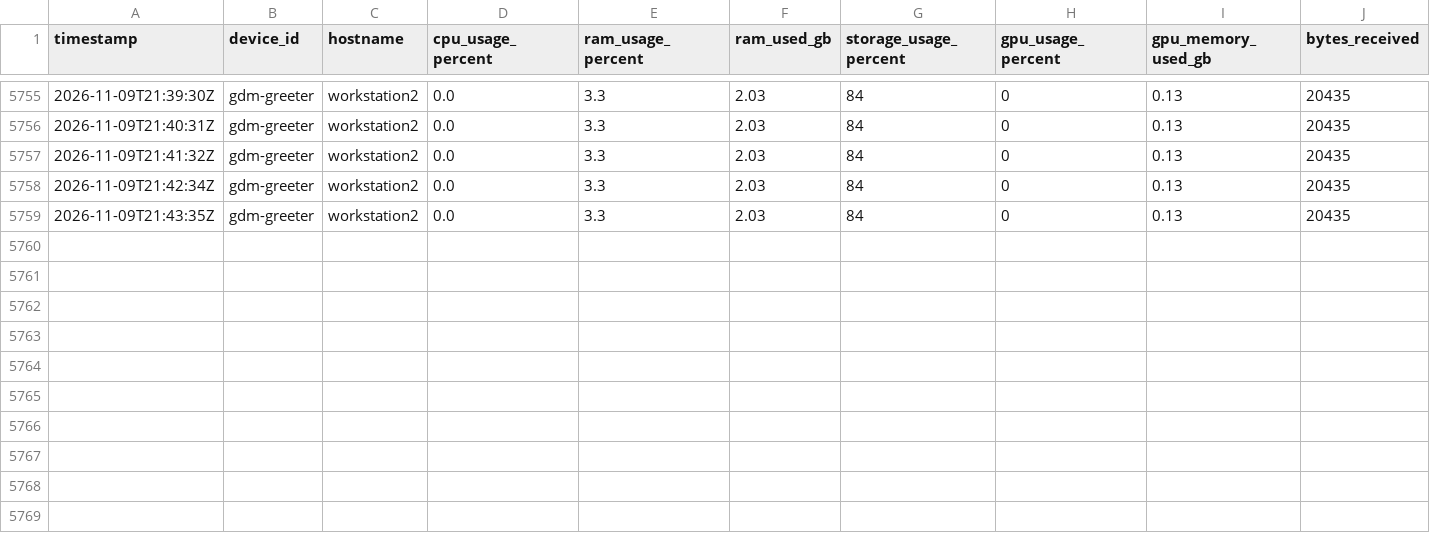
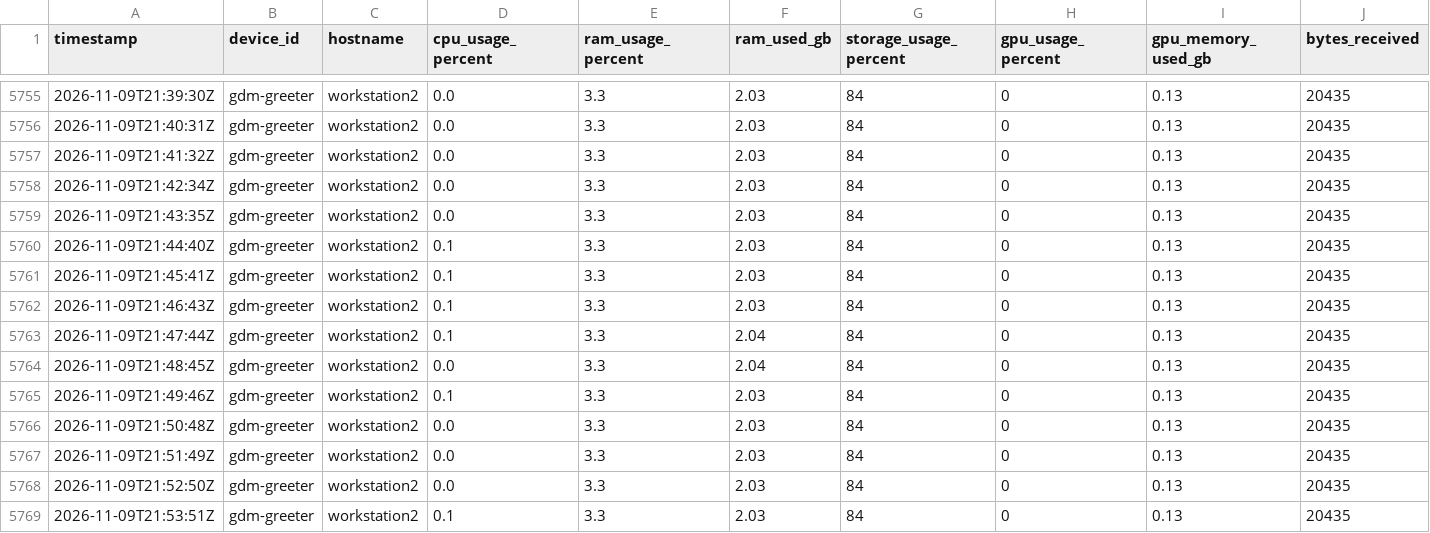
Before and after one commit to SavIA-Lab/savia-traffic, a CSV file: dashboard/data/telemetry_WS-02.csv, drawn as a sheet; only a part is shown, gaps mark what is left out; rows hold the shown columns only; the diff names each change by its address in the sheet, - before the commit and + after, or states it on an @@ line.

Commit message:
data: workstation02 telemetry 2026-11-09T21:53:53Z

```diff
--- a/dashboard/data/telemetry_WS-02.csv
+++ b/dashboard/data/telemetry_WS-02.csv
+row 5760: 2026-11-09T21:44:40Z | gdm-greeter | workstation2 | 0.1 | 3.3 | 2.03 | 84 | 0 | 0.13 | 20435
+row 5761: 2026-11-09T21:45:41Z | gdm-greeter | workstation2 | 0.1 | 3.3 | 2.03 | 84 | 0 | 0.13 | 20435
+row 5762: 2026-11-09T21:46:43Z | gdm-greeter | workstation2 | 0.1 | 3.3 | 2.03 | 84 | 0 | 0.13 | 20435
+row 5763: 2026-11-09T21:47:44Z | gdm-greeter | workstation2 | 0.1 | 3.3 | 2.04 | 84 | 0 | 0.13 | 20435
+row 5764: 2026-11-09T21:48:45Z | gdm-greeter | workstation2 | 0.0 | 3.3 | 2.04 | 84 | 0 | 0.13 | 20435
+row 5765: 2026-11-09T21:49:46Z | gdm-greeter | workstation2 | 0.1 | 3.3 | 2.03 | 84 | 0 | 0.13 | 20435
+row 5766: 2026-11-09T21:50:48Z | gdm-greeter | workstation2 | 0.0 | 3.3 | 2.03 | 84 | 0 | 0.13 | 20435
+row 5767: 2026-11-09T21:51:49Z | gdm-greeter | workstation2 | 0.0 | 3.3 | 2.03 | 84 | 0 | 0.13 | 20435
+row 5768: 2026-11-09T21:52:50Z | gdm-greeter | workstation2 | 0.0 | 3.3 | 2.03 | 84 | 0 | 0.13 | 20435
+row 5769: 2026-11-09T21:53:51Z | gdm-greeter | workstation2 | 0.1 | 3.3 | 2.03 | 84 | 0 | 0.13 | 20435
```
